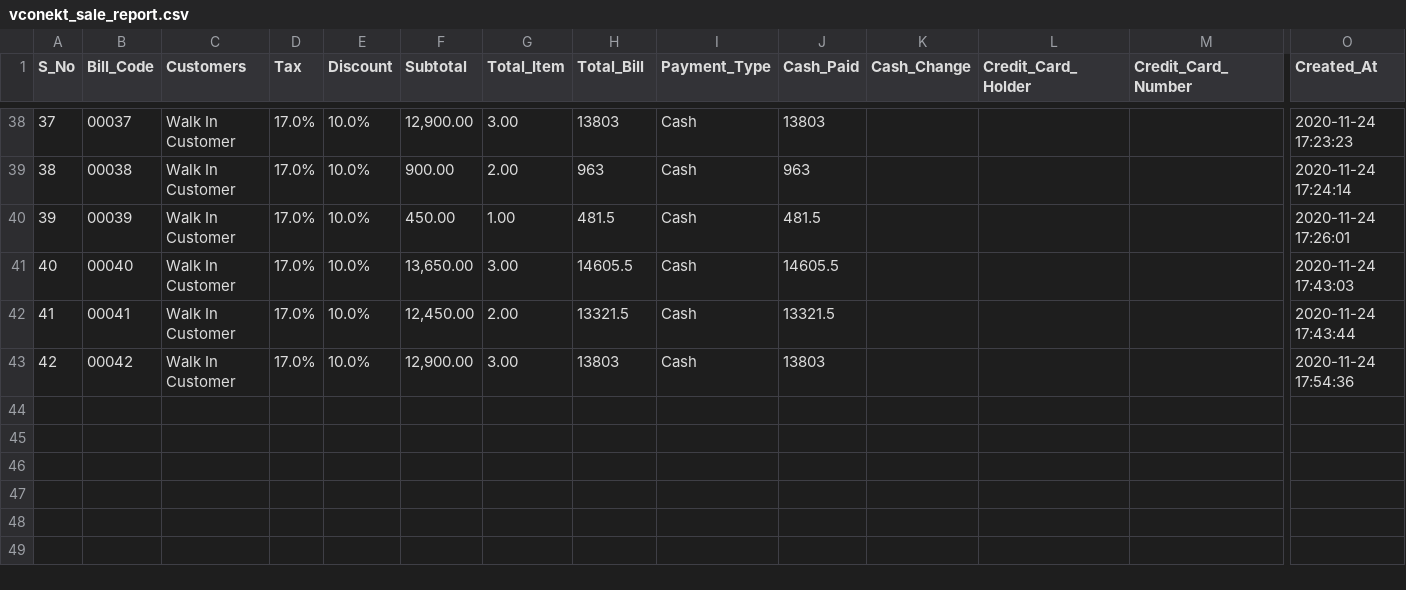
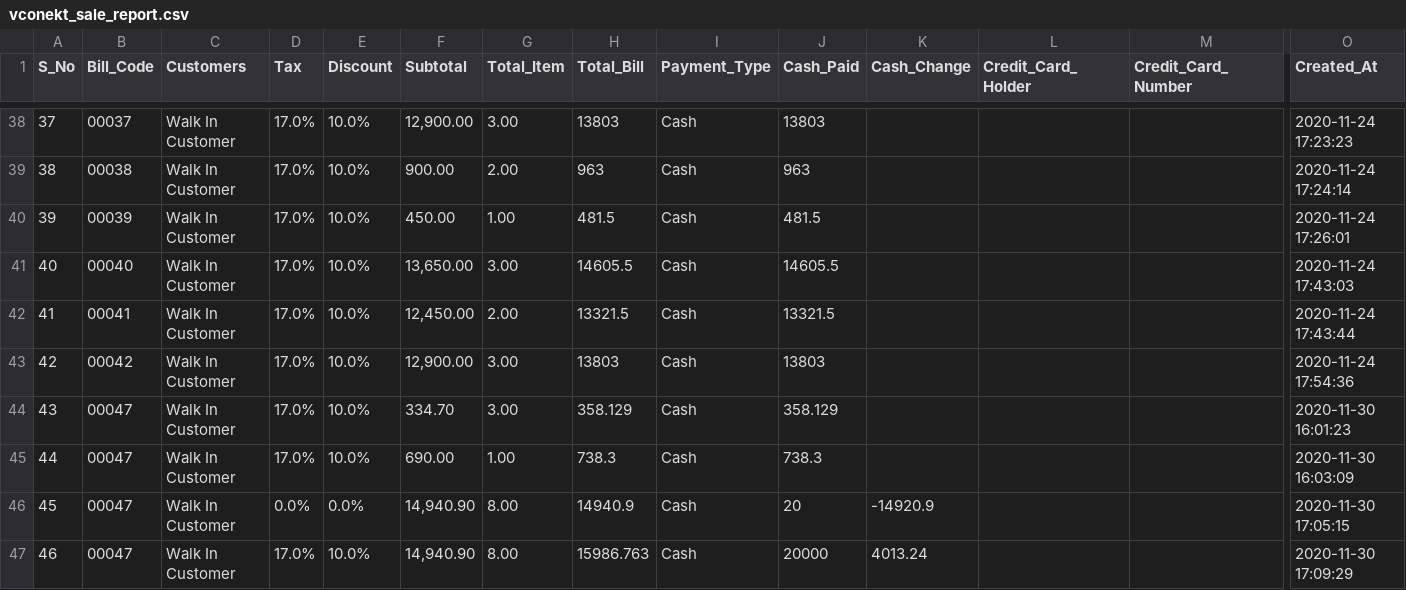
Before and after one commit to khakanH/POSweb, a CSV file: vconekt_sale_report.csv, drawn as a sheet; only a part is shown, gaps mark what is left out; rows hold the shown columns only; the diff names each change by its address in the sheet, - before the commit and + after, or states it on an @@ line.

```diff
--- a/vconekt_sale_report.csv
+++ b/vconekt_sale_report.csv
+row 44: 43 | 00047 | Walk In Customer | 17.0% | 10.0% | 334.70 | 3.00 | 358.129 | Cash | 358.129 |  |  |  | 2020-11-30 16:01:23
+row 45: 44 | 00047 | Walk In Customer | 17.0% | 10.0% | 690.00 | 1.00 | 738.3 | Cash | 738.3 |  |  |  | 2020-11-30 16:03:09
+row 46: 45 | 00047 | Walk In Customer | 0.0% | 0.0% | 14,940.90 | 8.00 | 14940.9 | Cash | 20 | -14920.9 |  |  | 2020-11-30 17:05:15
+row 47: 46 | 00047 | Walk In Customer | 17.0% | 10.0% | 14,940.90 | 8.00 | 15986.763 | Cash | 20000 | 4013.24 |  |  | 2020-11-30 17:09:29
```
Also changed, not shown: 18 other files.
